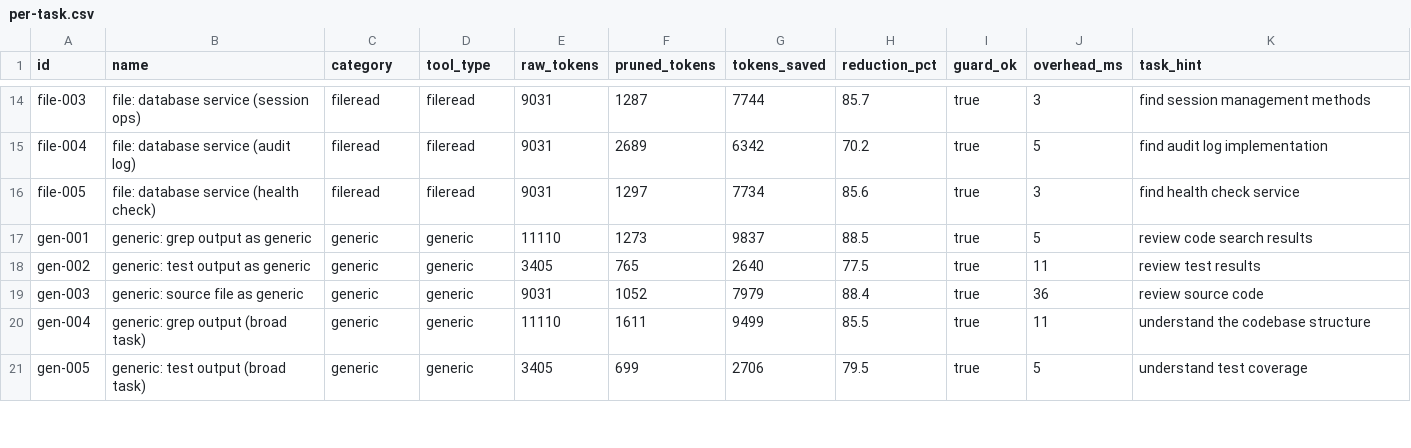
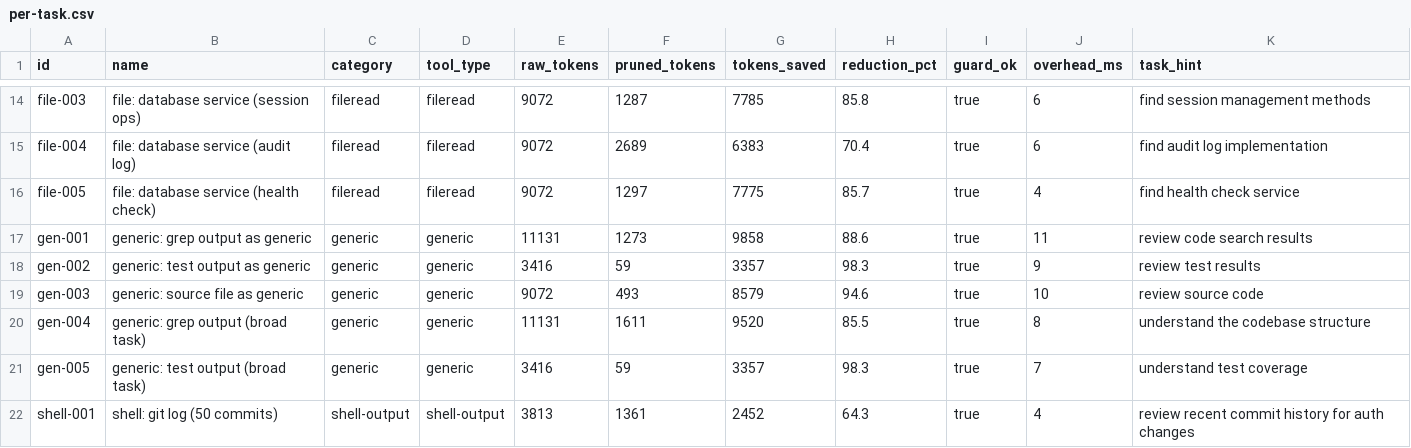
Before and after one commit to rynald0cst0ltziam/Warden-AI, a CSV file: benchmarks/results/raw/per-task.csv, drawn as a sheet; only a part is shown, gaps mark what is left out; the diff covers the shown part only; the diff names each change by its address in the sheet, - before the commit and + after, or states it on an @@ line.

Commit message:
feat: add shell-output pruning module with 24 command pattern detectors
New content-aware pruning module for shell command output (git log/diff/status,
npm install/ls/build, docker logs/build/ps, cargo build, kubectl logs/get,
ps aux, find, tree, make, go test/build, pip install, mvn, gradle, rustc, tsc).

- 24 pattern detectors with per-command compression strategies
- Router split into high/low confidence detectors to prevent false matches
- Trust guard verified on all patterns (subsequence order preserved)
- 57 new tests (370 total, 100% pass rate)
- 5 new benchmark fixtures + tasks (30-task suite, up from 25)
- 72.3% overall reduction (up from 71.4%), 8ms avg overhead (down from 24ms)
- Shell-output category: 74.5% avg reduction at 4ms overhead
- Version bump to 0.3.0

```diff
--- a/benchmarks/results/raw/per-task.csv
+++ b/benchmarks/results/raw/per-task.csv
-E14:E16 (raw_tokens): 9031
+E14:E16 (raw_tokens): 9072
-G14 (tokens_saved): 7744
+G14 (tokens_saved): 7785
-H14 (reduction_pct): 85.7
+H14 (reduction_pct): 85.8
-J14 (overhead_ms): 3
+J14 (overhead_ms): 6
-G15 (tokens_saved): 6342
+G15 (tokens_saved): 6383
-H15 (reduction_pct): 70.2
+H15 (reduction_pct): 70.4
-J15 (overhead_ms): 5
+J15 (overhead_ms): 6
-G16 (tokens_saved): 7734
+G16 (tokens_saved): 7775
-H16 (reduction_pct): 85.6
+H16 (reduction_pct): 85.7
-J16 (overhead_ms): 3
+J16 (overhead_ms): 4
-E17 (raw_tokens): 11110
+E17 (raw_tokens): 11131
-G17 (tokens_saved): 9837
+G17 (tokens_saved): 9858
-H17 (reduction_pct): 88.5
+H17 (reduction_pct): 88.6
-J17 (overhead_ms): 5
+J17 (overhead_ms): 11
-E18 (raw_tokens): 3405
+E18 (raw_tokens): 3416
-F18 (pruned_tokens): 765
+F18 (pruned_tokens): 59
-G18 (tokens_saved): 2640
+G18 (tokens_saved): 3357
-H18 (reduction_pct): 77.5
+H18 (reduction_pct): 98.3
-J18 (overhead_ms): 11
+J18 (overhead_ms): 9
-E19 (raw_tokens): 9031
+E19 (raw_tokens): 9072
-F19 (pruned_tokens): 1052
+F19 (pruned_tokens): 493
-G19 (tokens_saved): 7979
+G19 (tokens_saved): 8579
-H19 (reduction_pct): 88.4
+H19 (reduction_pct): 94.6
-J19 (overhead_ms): 36
+J19 (overhead_ms): 10
-E20 (raw_tokens): 11110
+E20 (raw_tokens): 11131
-G20 (tokens_saved): 9499
+G20 (tokens_saved): 9520
-J20 (overhead_ms): 11
+J20 (overhead_ms): 8
-E21 (raw_tokens): 3405
+E21 (raw_tokens): 3416
-F21 (pruned_tokens): 699
+F21 (pruned_tokens): 59
-G21 (tokens_saved): 2706
+G21 (tokens_saved): 3357
-H21 (reduction_pct): 79.5
+H21 (reduction_pct): 98.3
-J21 (overhead_ms): 5
+J21 (overhead_ms): 7
+row 22: shell-001 | shell: git log (50 commits) | shell-output | shell-output | 3813 | 1361 | 2452 | 64.3 | true | 4 | review recent commit history for auth changes
```
Also changed, not shown: 4 added rows and 66 edited cells elsewhere in this file, benchmarks/results/summary.csv, 19 other files.
